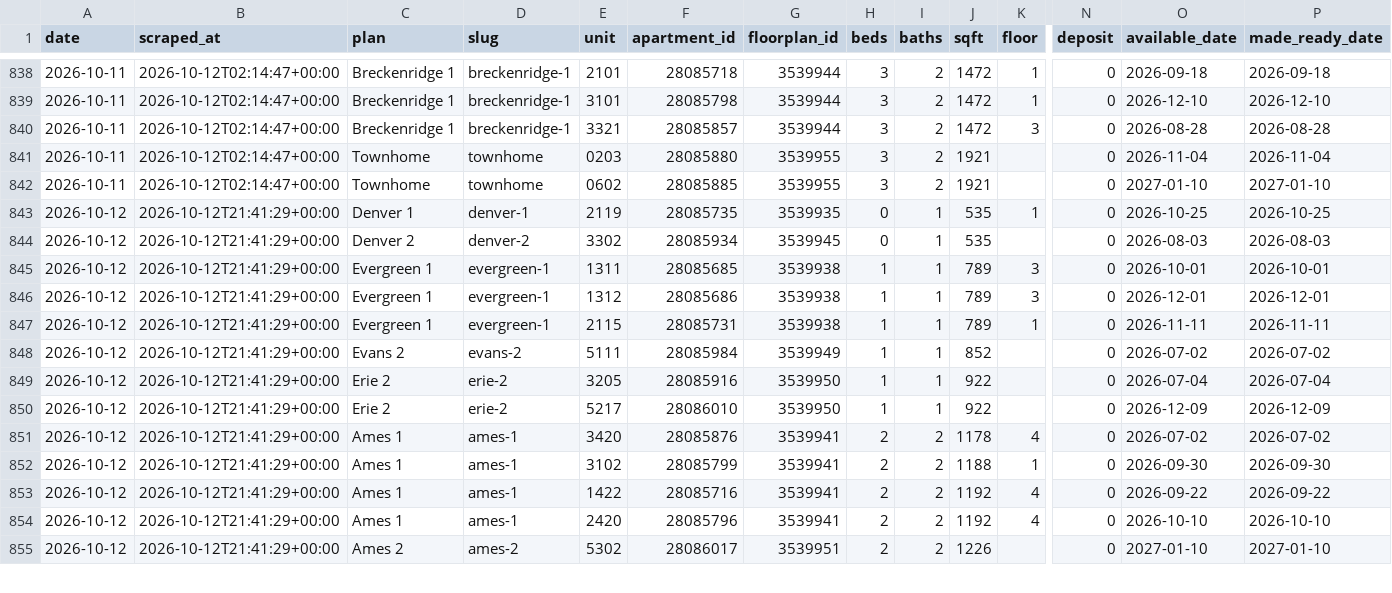
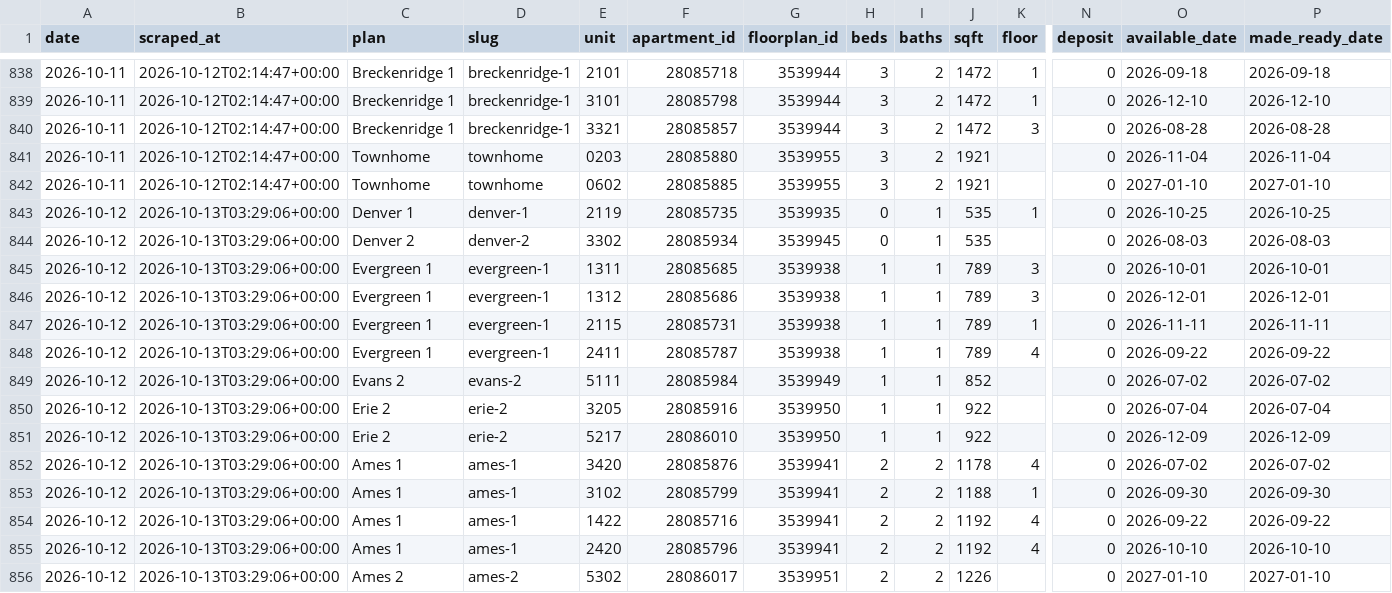
Before and after one commit to sharkweekshane/bell-rent-watch, a CSV file: data/units.csv, drawn as a sheet; only a part is shown, gaps mark what is left out; addresses are those after the commit; rows hold the shown columns only; the diff covers the shown part only; the diff names each change by its address in the sheet, - before the commit and + after, or states it on an @@ line.

Commit message:
data: 2026-10-12

```diff
--- a/data/units.csv
+++ b/data/units.csv
-B843:B847 (scraped_at): 2026-10-12T21:41:29+00:00
+B843:B847 (scraped_at): 2026-10-13T03:29:06+00:00
+row 848: 2026-10-12 | 2026-10-13T03:29:06+00:00 | Evergreen 1 | evergreen-1 | 2411 | 28085787 | 3539938 | 1 | 1 | 789 | 4 | 0 | 2026-09-22 | 2026-09-22
-B849:B856 (scraped_at): 2026-10-12T21:41:29+00:00
+B849:B856 (scraped_at): 2026-10-13T03:29:06+00:00
```
Also changed, not shown: 1 added row and 17 edited cells elsewhere in this file, data/prices.csv, 1 other file.
